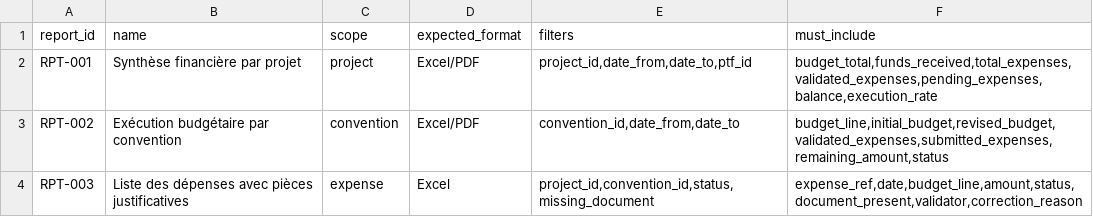
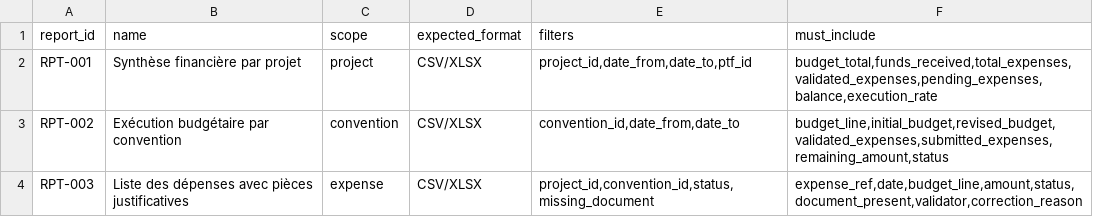
Before and after one commit to harlick-b/mjl-dolibarr-poc, a CSV file: mjl_dolibarr_poc_sample_data/seed/fixed_reports.csv, drawn as a sheet.

```diff
--- a/mjl_dolibarr_poc_sample_data/seed/fixed_reports.csv
+++ b/mjl_dolibarr_poc_sample_data/seed/fixed_reports.csv
@@ -1,4 +1,4 @@
 report_id,name,scope,expected_format,filters,must_include
-RPT-001,Synthèse financière par projet,project,Excel/PDF,"project_id,date_from,date_to,ptf_id","budget_total,funds_received,total_expenses,validated_expenses,pending_expenses,balance,execution_rate"
-RPT-002,Exécution budgétaire par convention,convention,Excel/PDF,"convention_id,date_from,date_to","budget_line,initial_budget,revised_budget,validated_expenses,submitted_expenses,remaining_amount,status"
-RPT-003,Liste des dépenses avec pièces justificatives,expense,Excel,"project_id,convention_id,status,missing_document","expense_ref,date,budget_line,amount,status,document_present,validator,correction_reason"
+RPT-001,Synthèse financière par projet,project,CSV/XLSX,"project_id,date_from,date_to,ptf_id","budget_total,funds_received,total_expenses,validated_expenses,pending_expenses,balance,execution_rate"
+RPT-002,Exécution budgétaire par convention,convention,CSV/XLSX,"convention_id,date_from,date_to","budget_line,initial_budget,revised_budget,validated_expenses,submitted_expenses,remaining_amount,status"
+RPT-003,Liste des dépenses avec pièces justificatives,expense,CSV/XLSX,"project_id,convention_id,status,missing_document","expense_ref,date,budget_line,amount,status,document_present,validator,correction_reason"
```
Also changed, not shown: custom/mjlfinancement/sample_data/seed/fixed_reports.csv, 20 other files.
